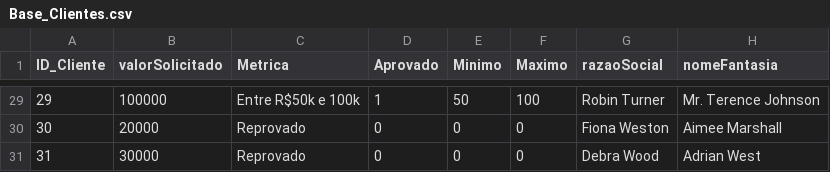
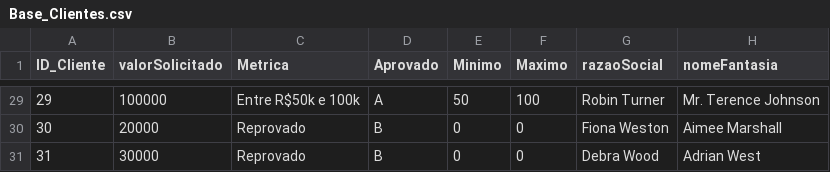
Before and after one commit to LucasAugustoRibeiro/Bootcamp, a CSV file: Database/Base_Clientes.csv, drawn as a sheet; only a part is shown, gaps mark what is left out; the diff covers the shown part only; the diff names each change by its address in the sheet, - before the commit and + after, or states it on an @@ line.

```diff
--- a/Database/Base_Clientes.csv
+++ b/Database/Base_Clientes.csv
-D29 (Aprovado): 1
+D29 (Aprovado): A
-D30:D31 (Aprovado): 0
+D30:D31 (Aprovado): B
```
Also changed, not shown: 27 edited cells elsewhere in this file.
